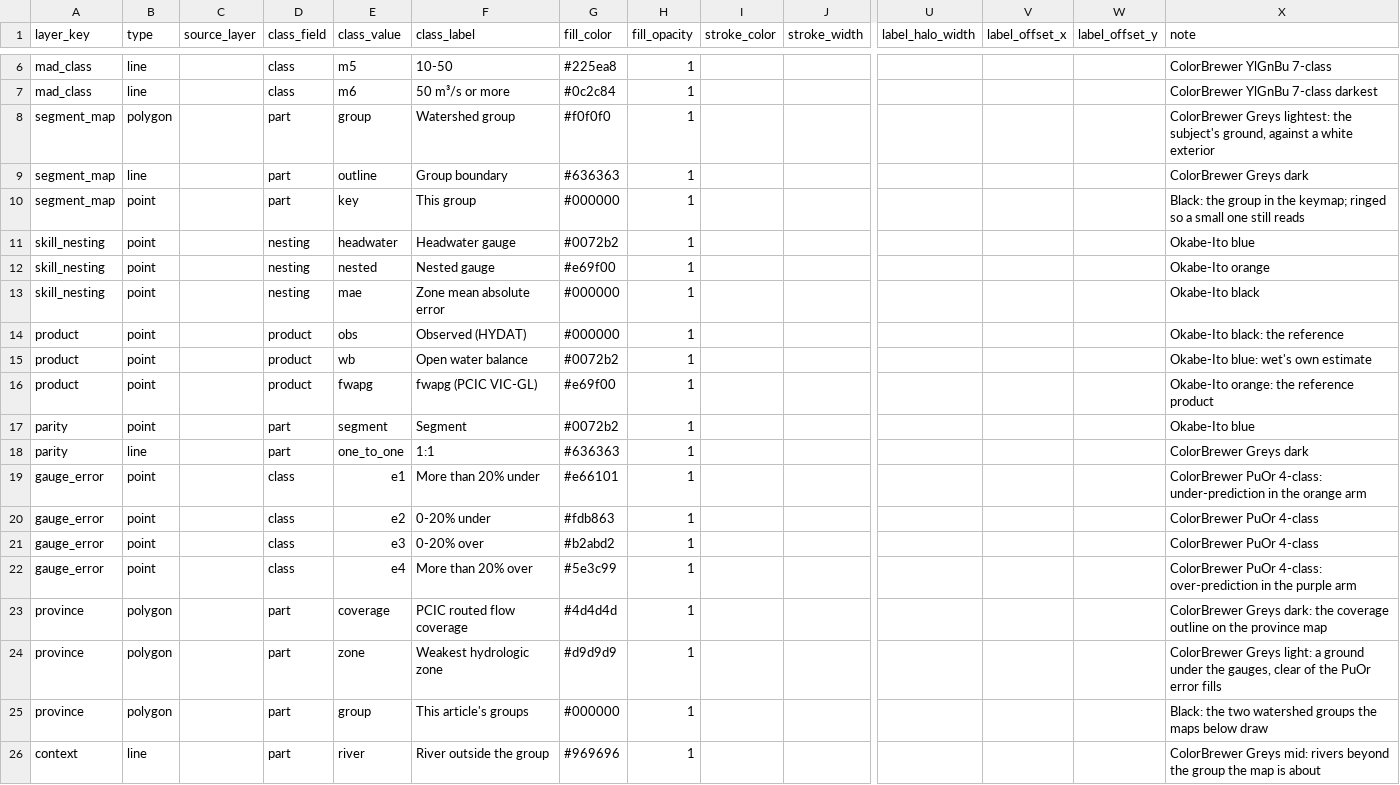
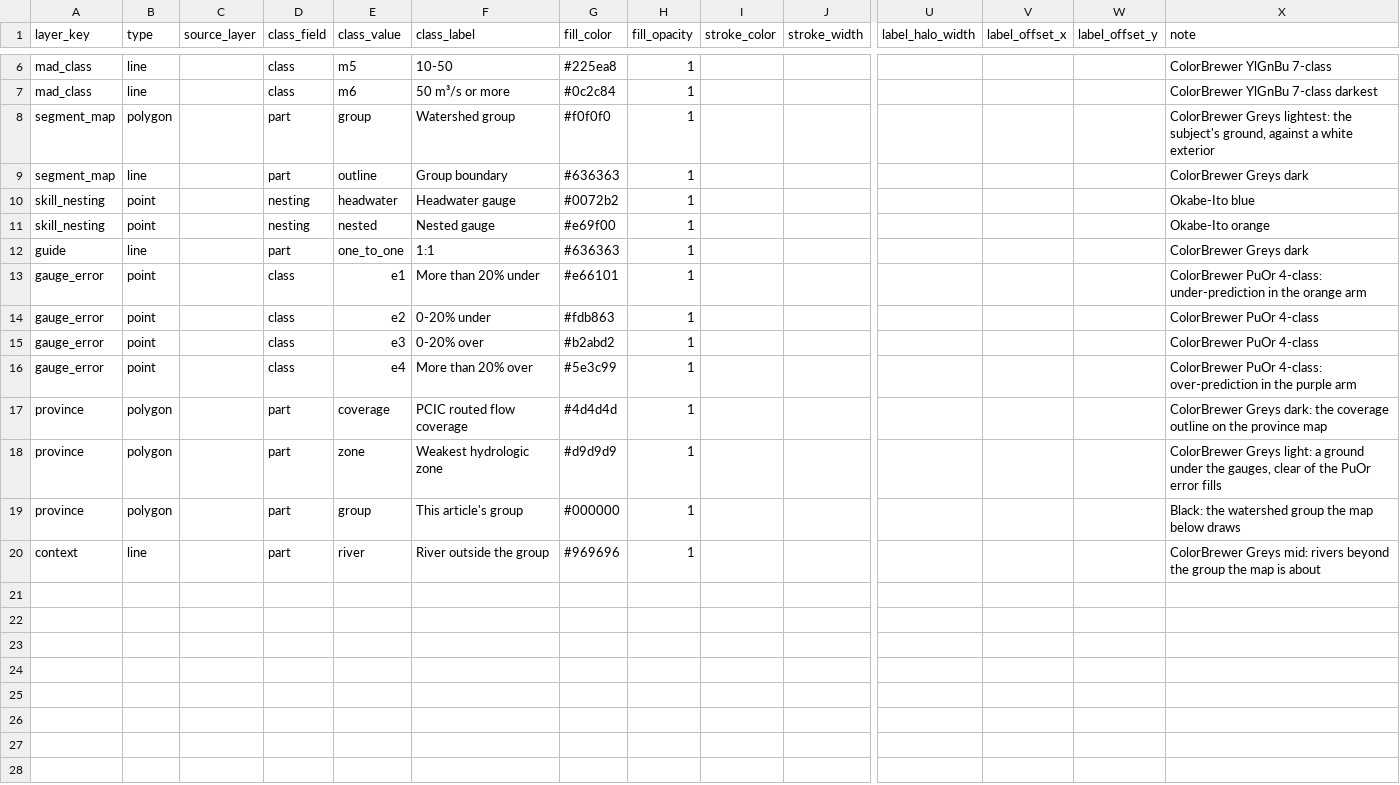
Before and after one commit to NewGraphEnvironment/wet, a CSV file: inst/cartography/wet_segment.csv, drawn as a sheet; only a part is shown, gaps mark what is left out; removed rows and columns are numbered as before the commit, all else as after; rows hold the shown columns only; the diff names each change by its address in the sheet, - before the commit and + after, or states it on an @@ line.

```diff
--- a/inst/cartography/wet_segment.csv
+++ b/inst/cartography/wet_segment.csv
-row 10: segment_map | point |  | part | key | This group | #000000 | 1 |  |  |  |  |  | Black: the group in the keymap; ringed so a small one still reads
-row 13: skill_nesting | point |  | nesting | mae | Zone mean absolute error | #000000 | 1 |  |  |  |  |  | Okabe-Ito black
-row 14: product | point |  | product | obs | Observed (HYDAT) | #000000 | 1 |  |  |  |  |  | Okabe-Ito black: the reference
-row 15: product | point |  | product | wb | Open water balance | #0072b2 | 1 |  |  |  |  |  | Okabe-Ito blue: wet's own estimate
-row 16: product | point |  | product | fwapg | fwapg (PCIC VIC-GL) | #e69f00 | 1 |  |  |  |  |  | Okabe-Ito orange: the reference product
-row 17: parity | point |  | part | segment | Segment | #0072b2 | 1 |  |  |  |  |  | Okabe-Ito blue
-A12 (layer_key): parity
+A12 (layer_key): guide
-F19 (class_label): This article's groups
+F19 (class_label): This article's group
-X19 (note): Black: the two watershed groups the maps below draw
+X19 (note): Black: the watershed group the map below draws
```
Also changed, not shown: 10 other files.
